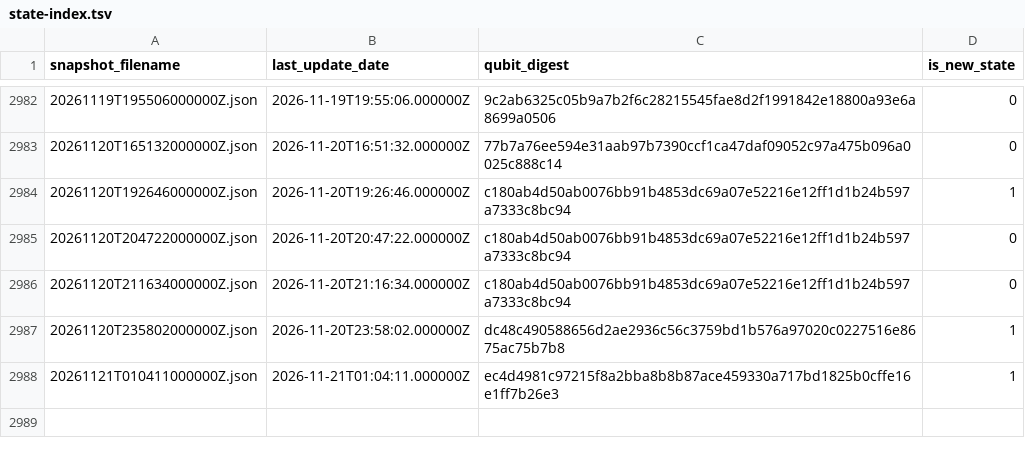
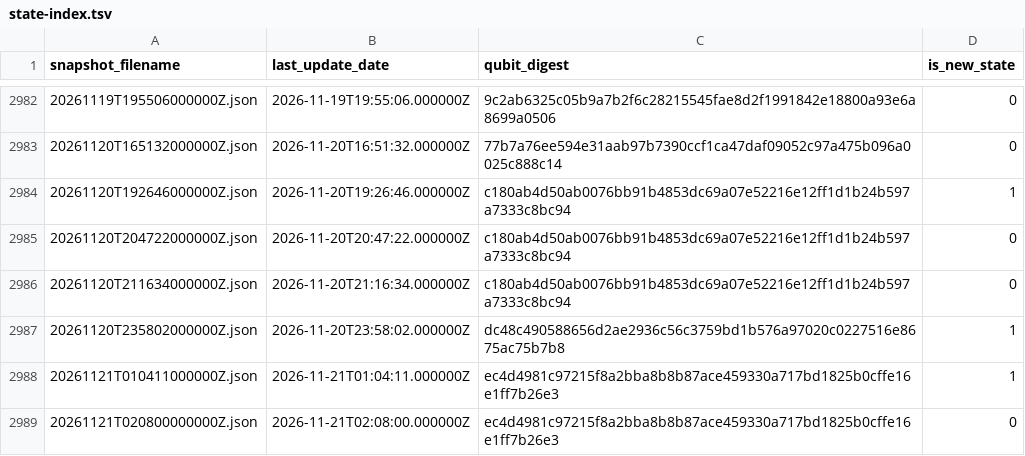
Before and after one commit to SuperconducTED/superconducted-noise-engine, a TSV file: health/state-index.tsv, drawn as a sheet; only a part is shown, gaps mark what is left out.

```diff
--- a/health/state-index.tsv
+++ b/health/state-index.tsv
@@ -2988 +2988,2 @@ snapshot_filename	last_update_date	qubit_digest	is_new_state
 20261121T010411000000Z.json	2026-11-21T01:04:11.000000Z	ec4d4981c97215f8a2bba8b8b87ace459330a717bd1825b0cffe16e1ff7b26e3	1
+20261121T020800000000Z.json	2026-11-21T02:08:00.000000Z	ec4d4981c97215f8a2bba8b8b87ace459330a717bd1825b0cffe16e1ff7b26e3	0
```
Also changed, not shown: ledger/2026-11.tsv, 1 other file.
